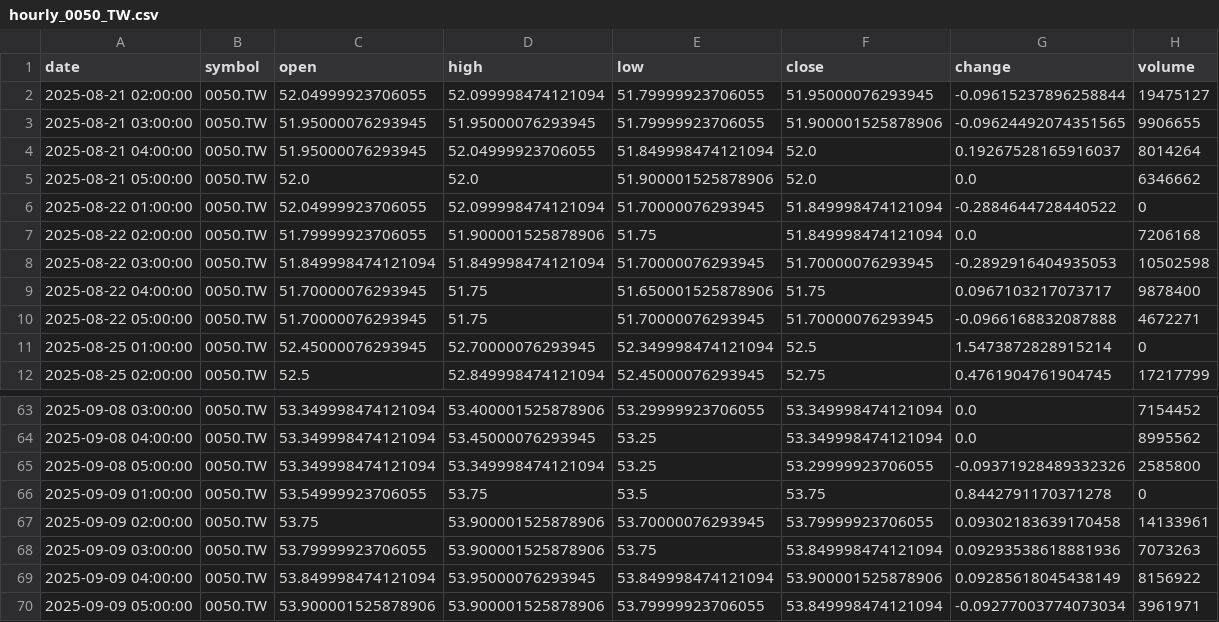
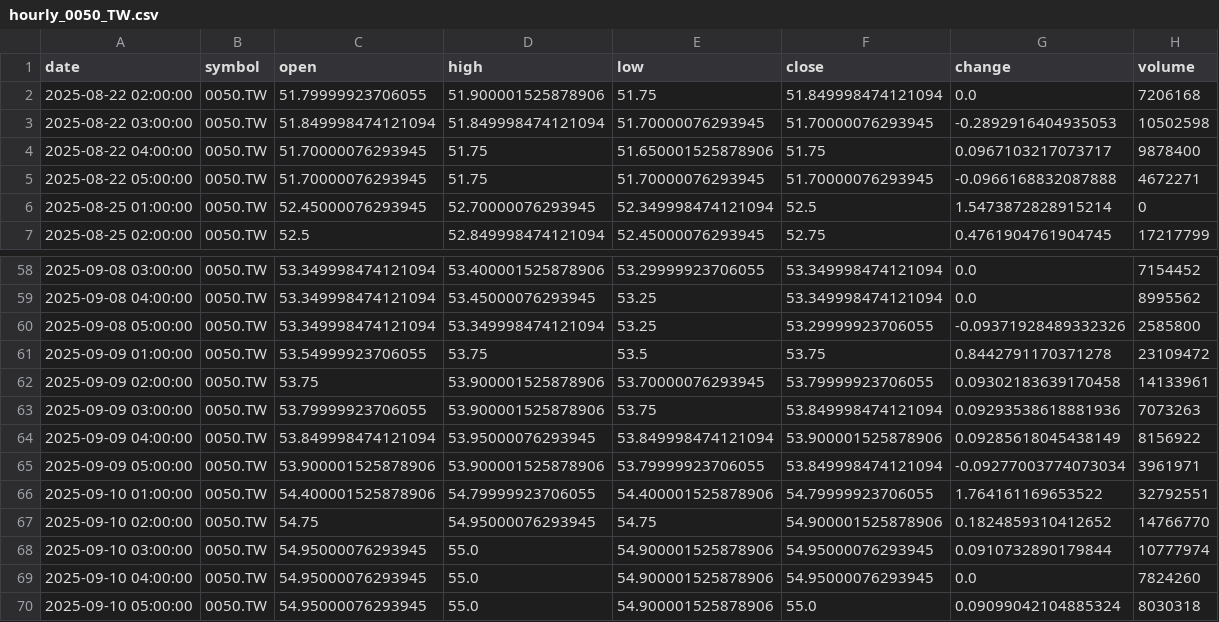
Before and after one commit to timhun/daily-podcast-stk, a CSV file: data/market/hourly_0050_TW.csv, drawn as a sheet; only a part is shown, gaps mark what is left out; the diff covers the shown part only.

```diff
--- a/data/market/hourly_0050_TW.csv
+++ b/data/market/hourly_0050_TW.csv
@@ -1,7 +1,2 @@
 date,symbol,open,high,low,close,change,volume
-2025-08-21 02:00:00,0050.TW,52.04999923706055,52.099998474121094,51.79999923706055,51.95000076293945,-0.09615237896258844,19475127
-2025-08-21 03:00:00,0050.TW,51.95000076293945,51.95000076293945,51.79999923706055,51.900001525878906,-0.09624492074351565,9906655
-2025-08-21 04:00:00,0050.TW,51.95000076293945,52.04999923706055,51.849998474121094,52.0,0.19267528165916037,8014264
-2025-08-21 05:00:00,0050.TW,52.0,52.0,51.900001525878906,52.0,0.0,6346662
-2025-08-22 01:00:00,0050.TW,52.04999923706055,52.099998474121094,51.70000076293945,51.849998474121094,-0.2884644728440522,0
 2025-08-22 02:00:00,0050.TW,51.79999923706055,51.900001525878906,51.75,51.849998474121094,0.0,7206168
@@ -65,3 +60,3 @@ date,symbol,open,high,low,close,change,volume
 2025-09-08 05:00:00,0050.TW,53.349998474121094,53.349998474121094,53.25,53.29999923706055,-0.09371928489332326,2585800
-2025-09-09 01:00:00,0050.TW,53.54999923706055,53.75,53.5,53.75,0.8442791170371278,0
+2025-09-09 01:00:00,0050.TW,53.54999923706055,53.75,53.5,53.75,0.8442791170371278,23109472
 2025-09-09 02:00:00,0050.TW,53.75,53.900001525878906,53.70000076293945,53.79999923706055,0.09302183639170458,14133961
@@ -70 +65,6 @@ date,symbol,open,high,low,close,change,volume
 2025-09-09 05:00:00,0050.TW,53.900001525878906,53.900001525878906,53.79999923706055,53.849998474121094,-0.09277003774073034,3961971
+2025-09-10 01:00:00,0050.TW,54.400001525878906,54.79999923706055,54.400001525878906,54.79999923706055,1.764161169653522,32792551
+2025-09-10 02:00:00,0050.TW,54.75,54.95000076293945,54.75,54.900001525878906,0.1824859310412652,14766770
+2025-09-10 03:00:00,0050.TW,54.95000076293945,55.0,54.900001525878906,54.95000076293945,0.0910732890179844,10777974
+2025-09-10 04:00:00,0050.TW,54.95000076293945,55.0,54.900001525878906,54.95000076293945,0.0,7824260
+2025-09-10 05:00:00,0050.TW,54.95000076293945,55.0,54.900001525878906,55.0,0.09099042104885324,8030318
```
Also changed, not shown: 7 edited cells elsewhere in this file, data/market/daily_2308_TW.csv, data/market/daily_2330_TW.csv, 14 other files.
